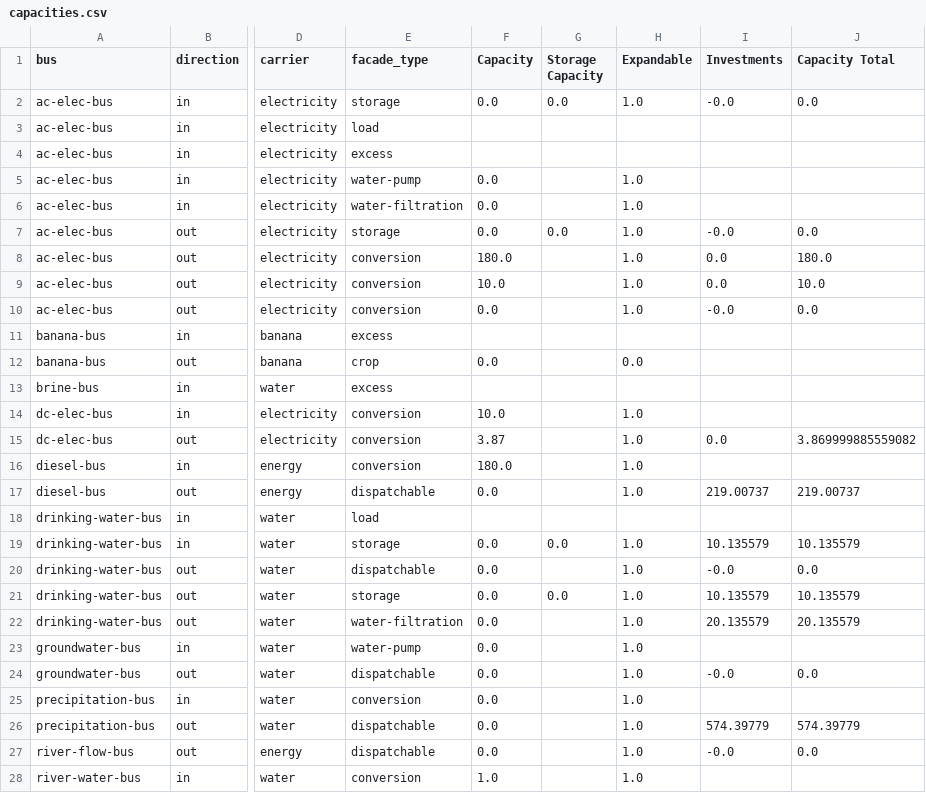
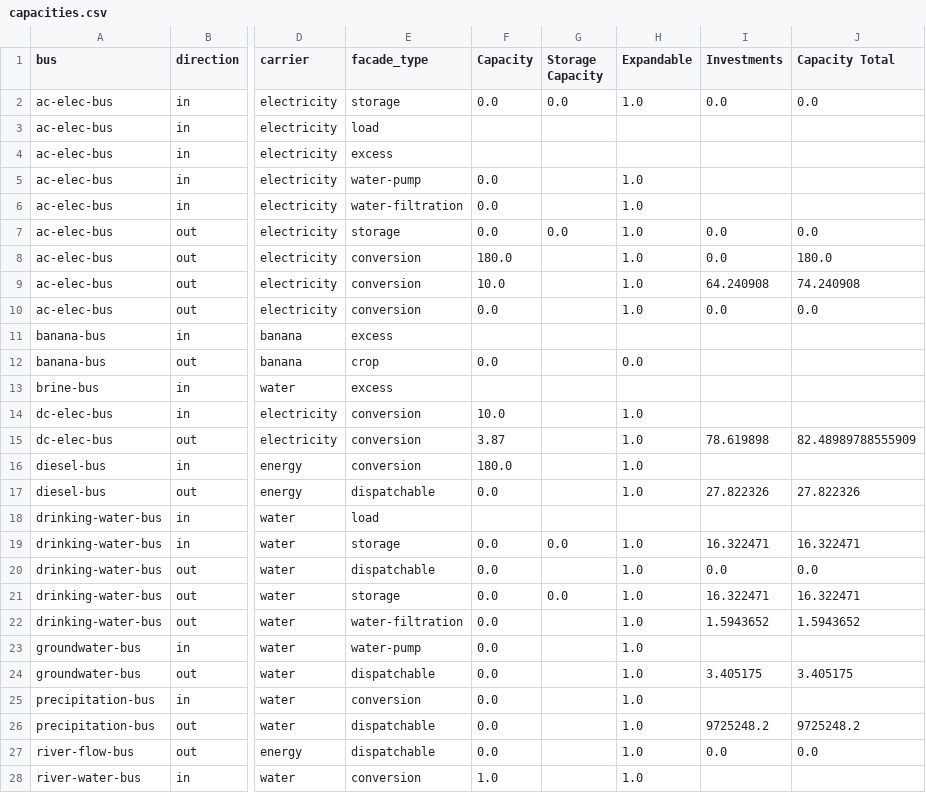
Before and after one commit to rl-institut/oemof-tabular-plugins, a CSV file: examples/results/arusi/output/capacities.csv, drawn as a sheet; only a part is shown, gaps mark what is left out; the diff covers the shown part only; the diff names each change by its address in the sheet, - before the commit and + after, or states it on an @@ line.

```diff
--- a/examples/results/arusi/output/capacities.csv
+++ b/examples/results/arusi/output/capacities.csv
-I2 (Investments): -0.0
+I2 (Investments): 0.0
-I7 (Investments): -0.0
+I7 (Investments): 0.0
-I9 (Investments): 0.0
+I9 (Investments): 64.240908
-J9 (Capacity Total): 10.0
+J9 (Capacity Total): 74.240908
-I10 (Investments): -0.0
+I10 (Investments): 0.0
-I15 (Investments): 0.0
+I15 (Investments): 78.619898
-J15 (Capacity Total): 3.869999885559082
+J15 (Capacity Total): 82.48989788555909
-I17 (Investments): 219.00737
+I17 (Investments): 27.822326
-J17 (Capacity Total): 219.00737
+J17 (Capacity Total): 27.822326
-I19 (Investments): 10.135579
+I19 (Investments): 16.322471
-J19 (Capacity Total): 10.135579
+J19 (Capacity Total): 16.322471
-I20 (Investments): -0.0
+I20 (Investments): 0.0
-I21 (Investments): 10.135579
+I21 (Investments): 16.322471
-J21 (Capacity Total): 10.135579
+J21 (Capacity Total): 16.322471
-I22 (Investments): 20.135579
+I22 (Investments): 1.5943652
-J22 (Capacity Total): 20.135579
+J22 (Capacity Total): 1.5943652
-I24 (Investments): -0.0
+I24 (Investments): 3.405175
-J24 (Capacity Total): 0.0
+J24 (Capacity Total): 3.405175
-I26 (Investments): 574.39779
+I26 (Investments): 9725248.2
-J26 (Capacity Total): 574.39779
+J26 (Capacity Total): 9725248.2
-I27 (Investments): -0.0
+I27 (Investments): 0.0
```
Also changed, not shown: 14 edited cells elsewhere in this file, examples/results/arusi/output/all_scalars.csv, examples/results/arusi/output/costs.csv, 7 other files.
